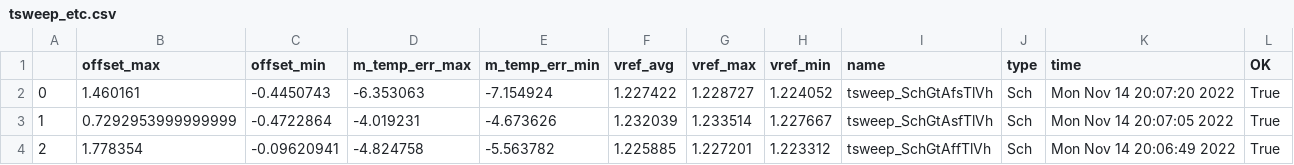
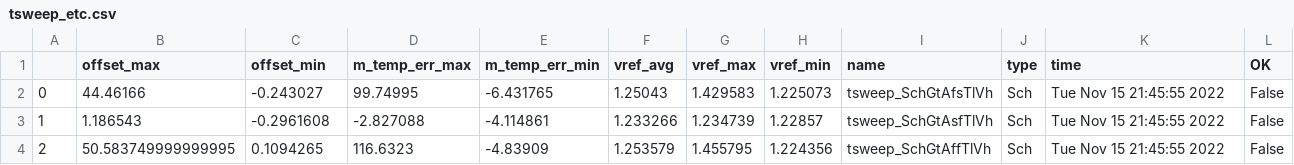
Before and after one commit to wulffern/rply_bias_sky130nm, a CSV file: sim/RPLY_BIAS/results/tsweep_etc.csv, drawn as a sheet; only a part is shown; the diff covers the shown part only.

```diff
--- a/sim/RPLY_BIAS/results/tsweep_etc.csv
+++ b/sim/RPLY_BIAS/results/tsweep_etc.csv
@@ -1,4 +1,4 @@
 ,offset_max,offset_min,m_temp_err_max,m_temp_err_min,vref_avg,vref_max,vref_min,name,type,time,OK
-0,1.460161,-0.4450743,-6.353063,-7.154924,1.227422,1.228727,1.224052,tsweep_SchGtAfsTlVh,Sch,Mon Nov 14 20:07:20 2022,True
-1,0.7292953999999999,-0.4722864,-4.019231,-4.673626,1.232039,1.233514,1.227667,tsweep_SchGtAsfTlVh,Sch,Mon Nov 14 20:07:05 2022,True
-2,1.778354,-0.09620941,-4.824758,-5.563782,1.225885,1.227201,1.223312,tsweep_SchGtAffTlVh,Sch,Mon Nov 14 20:06:49 2022,True
+0,44.46166,-0.243027,99.74995,-6.431765,1.25043,1.429583,1.225073,tsweep_SchGtAfsTlVh,Sch,Tue Nov 15 21:45:55 2022,False
+1,1.186543,-0.2961608,-2.827088,-4.114861,1.233266,1.234739,1.22857,tsweep_SchGtAsfTlVh,Sch,Tue Nov 15 21:45:55 2022,False
+2,50.583749999999995,0.1094265,116.6323,-4.83909,1.253579,1.455795,1.224356,tsweep_SchGtAffTlVh,Sch,Tue Nov 15 21:45:55 2022,False
```
Also changed, not shown: 109 edited cells elsewhere in this file, sim/RPLY_BIAS/results/tran_etc.csv, sim/RPLY_BIAS/results/tran_tfs.csv, 36 other files.
